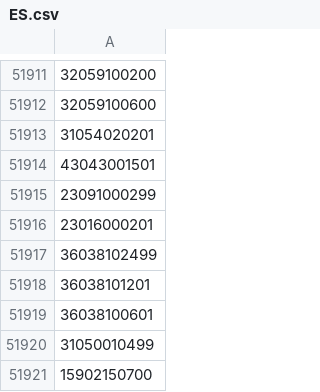
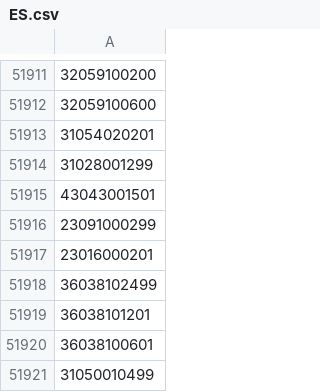
Before and after one commit to OSM-es/validador-ine, a CSV file: ES.csv, drawn as a sheet; only a part is shown, gaps mark what is left out; the shorter side is filled out with more unchanged rows; the diff covers the shown part only; the diff names each change by its address in the sheet, - before the commit and + after, or states it on an @@ line.

```diff
--- a/ES.csv
+++ b/ES.csv
+row 51914: 31028001299
```
Also changed, not shown: 7 added rows, 1 removed row and 2 edited cells elsewhere in this file, 1 other file.
